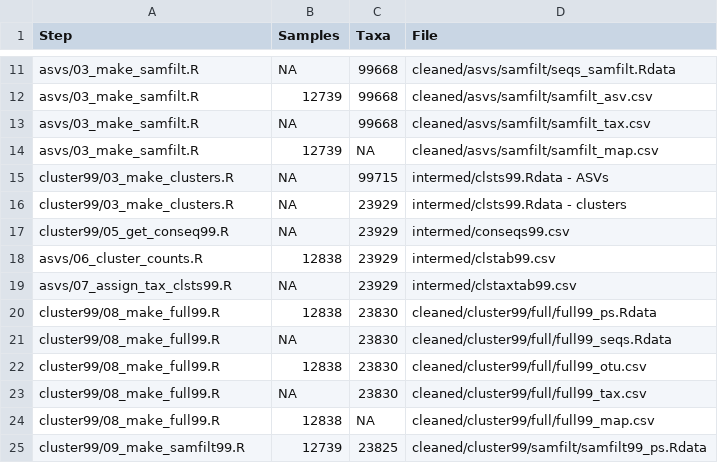
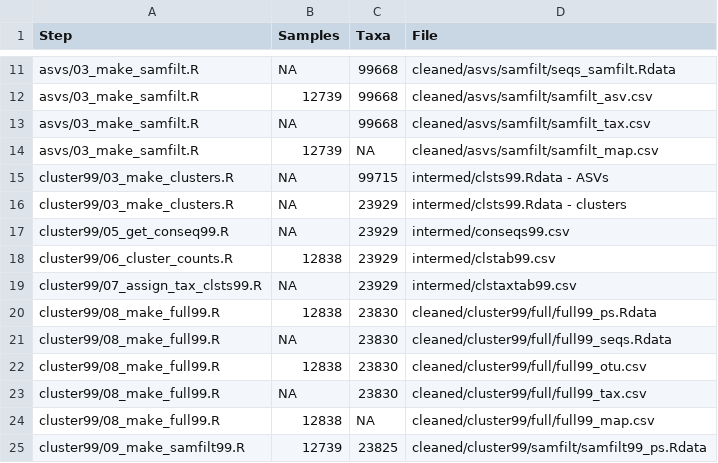
Before and after one commit to JCSzamosi/imagine_data_qc, a CSV file: stats/track_counts.csv, drawn as a sheet; only a part is shown, gaps mark what is left out.

```diff
--- a/stats/track_counts.csv
+++ b/stats/track_counts.csv
@@ -17,4 +17,4 @@
 "cluster99/05_get_conseq99.R",NA,23929,"intermed/conseqs99.csv"
-"asvs/06_cluster_counts.R",12838,23929,"intermed/clstab99.csv"
-"asvs/07_assign_tax_clsts99.R",NA,23929,"intermed/clstaxtab99.csv"
+"cluster99/06_cluster_counts.R",12838,23929,"intermed/clstab99.csv"
+"cluster99/07_assign_tax_clsts99.R",NA,23929,"intermed/clstaxtab99.csv"
 "cluster99/08_make_full99.R",12838,23830,"cleaned/cluster99/full/full99_ps.Rdata"
```
Also changed, not shown: 4 other files.
